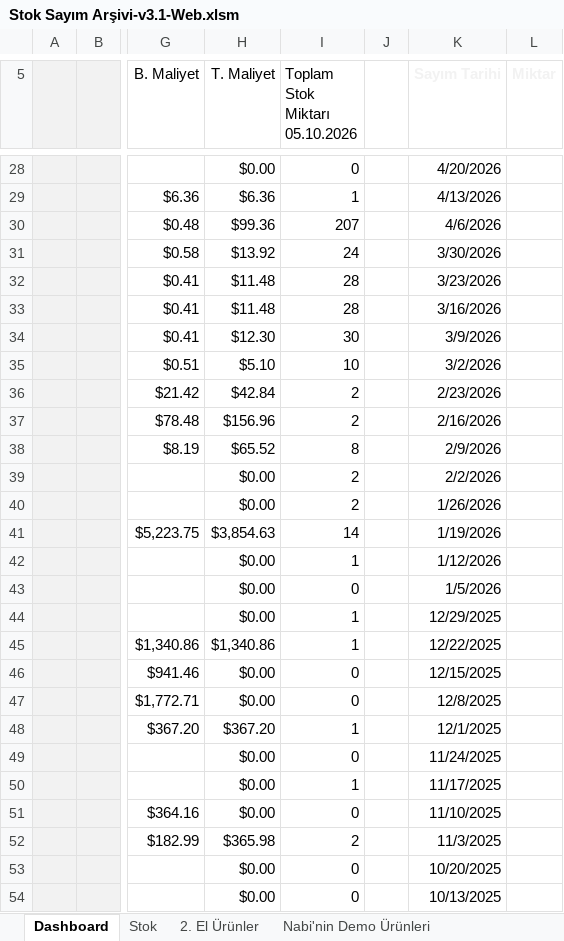
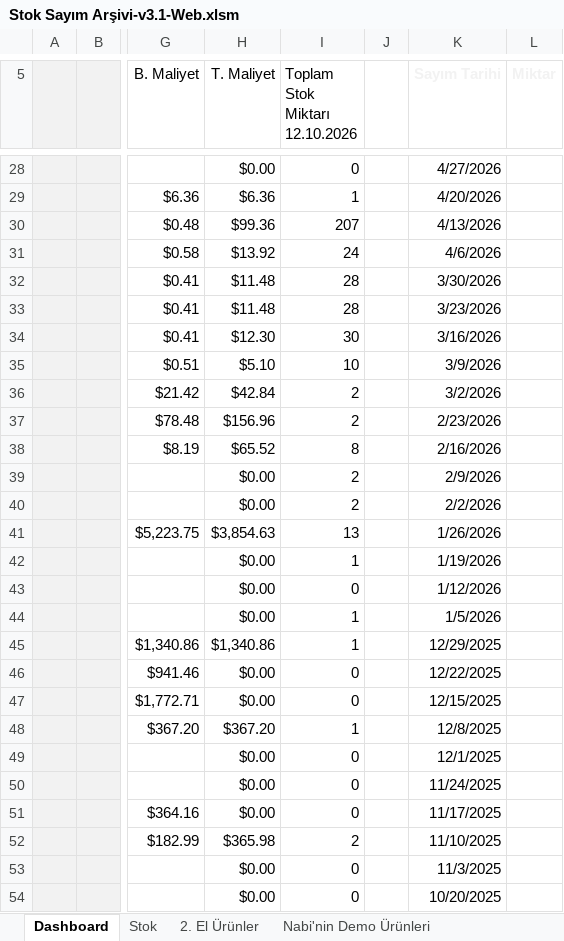
Before and after one commit to emraherbil/F2-Stok, an Excel workbook: Stok Sayım Arşivi-v3.1-Web.xlsm, sheet Dashboard, drawn as a sheet; only a part is shown, gaps mark what is left out; values as stored, in another font and other column widths than the file's, no borders; charts and pictures and table styles not drawn; ↵ is a line break in a cell; the diff covers the shown part only; the diff names each change by its address in the sheet, - before the commit and + after, or states it on an @@ line.

```diff
--- a/Stok Sayım Arşivi-v3.1-Web.xlsm (sheet Dashboard)
+++ b/Stok Sayım Arşivi-v3.1-Web.xlsm (sheet Dashboard)
-I5: Toplam Stok Miktarı ↵ 05.10.2026
+I5: Toplam Stok Miktarı ↵ 12.10.2026
-K28 (Sayım Tarihi): 4/20/2026
+K28 (Sayım Tarihi): 4/27/2026
-K29 (Sayım Tarihi): 4/13/2026
+K29 (Sayım Tarihi): 4/20/2026
-K30 (Sayım Tarihi): 4/6/2026
+K30 (Sayım Tarihi): 4/13/2026
-K31 (Sayım Tarihi): 3/30/2026
+K31 (Sayım Tarihi): 4/6/2026
-K32 (Sayım Tarihi): 3/23/2026
+K32 (Sayım Tarihi): 3/30/2026
-K33 (Sayım Tarihi): 3/16/2026
+K33 (Sayım Tarihi): 3/23/2026
-K34 (Sayım Tarihi): 3/9/2026
+K34 (Sayım Tarihi): 3/16/2026
-K35 (Sayım Tarihi): 3/2/2026
+K35 (Sayım Tarihi): 3/9/2026
-K36 (Sayım Tarihi): 2/23/2026
+K36 (Sayım Tarihi): 3/2/2026
-K37 (Sayım Tarihi): 2/16/2026
+K37 (Sayım Tarihi): 2/23/2026
-K38 (Sayım Tarihi): 2/9/2026
+K38 (Sayım Tarihi): 2/16/2026
-K39 (Sayım Tarihi): 2/2/2026
+K39 (Sayım Tarihi): 2/9/2026
-K40 (Sayım Tarihi): 1/26/2026
+K40 (Sayım Tarihi): 2/2/2026
-I41 (Toplam Stok Miktarı 12.10.2026): 14
+I41 (Toplam Stok Miktarı 12.10.2026): 13
-K41 (Sayım Tarihi): 1/19/2026
+K41 (Sayım Tarihi): 1/26/2026
-K42 (Sayım Tarihi): 1/12/2026
+K42 (Sayım Tarihi): 1/19/2026
-K43 (Sayım Tarihi): 1/5/2026
+K43 (Sayım Tarihi): 1/12/2026
-K44 (Sayım Tarihi): 12/29/2025
+K44 (Sayım Tarihi): 1/5/2026
-K45 (Sayım Tarihi): 12/22/2025
+K45 (Sayım Tarihi): 12/29/2025
-K46 (Sayım Tarihi): 12/15/2025
+K46 (Sayım Tarihi): 12/22/2025
-K47 (Sayım Tarihi): 12/8/2025
+K47 (Sayım Tarihi): 12/15/2025
-K48 (Sayım Tarihi): 12/1/2025
+K48 (Sayım Tarihi): 12/8/2025
-K49 (Sayım Tarihi): 11/24/2025
+K49 (Sayım Tarihi): 12/1/2025
-I50 (Toplam Stok Miktarı 12.10.2026): 1
+I50 (Toplam Stok Miktarı 12.10.2026): 0
-K50 (Sayım Tarihi): 11/17/2025
+K50 (Sayım Tarihi): 11/24/2025
-K51 (Sayım Tarihi): 11/10/2025
+K51 (Sayım Tarihi): 11/17/2025
-K52 (Sayım Tarihi): 11/3/2025
+K52 (Sayım Tarihi): 11/10/2025
-K53 (Sayım Tarihi): 10/20/2025
+K53 (Sayım Tarihi): 11/3/2025
-K54 (Sayım Tarihi): 10/13/2025
+K54 (Sayım Tarihi): 10/20/2025
```
Also changed, not shown: 120 edited cells and cell formats elsewhere in this sheet, sheet Stok, formulas that keep their value, hidden cells, charts or pictures.
